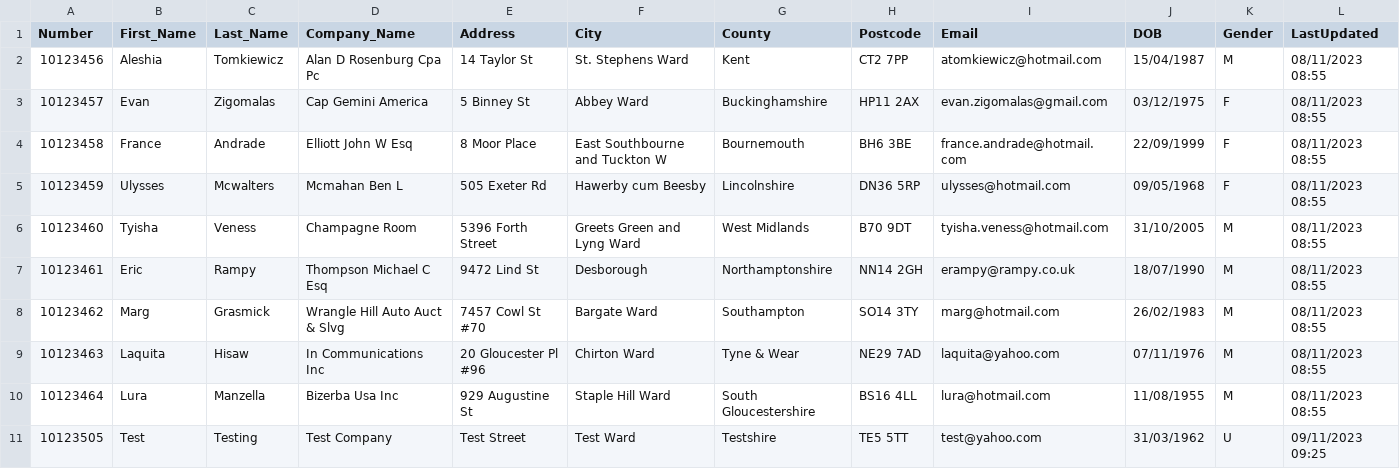
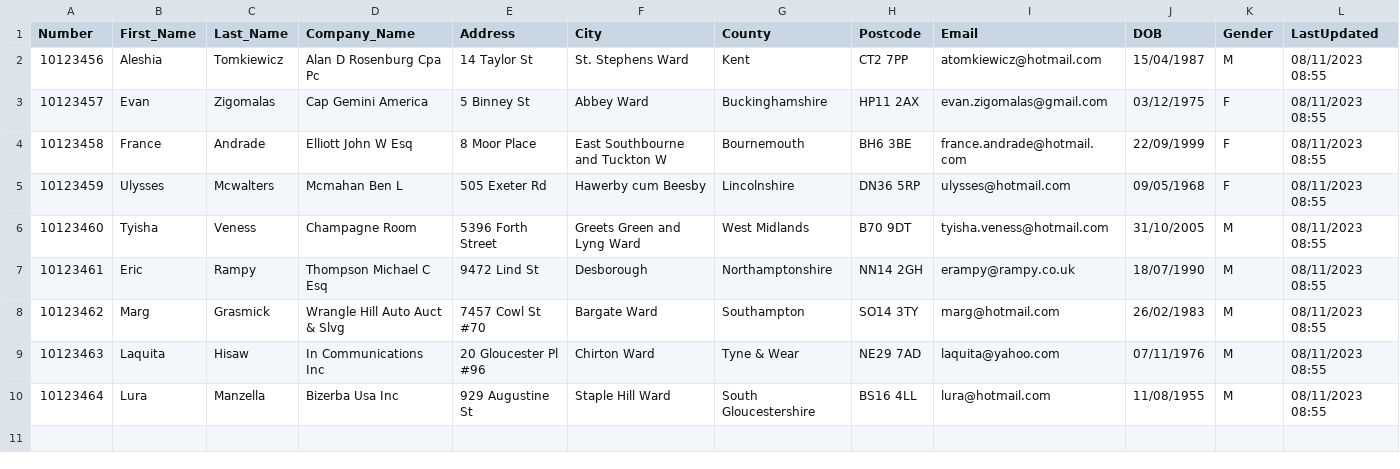
Before and after one commit to MarcusHutch/MHRepository, a CSV file: PatientSample.csv, drawn as a sheet.

Commit message:
Update PatientSample.csv

```diff
--- a/PatientSample.csv
+++ b/PatientSample.csv
@@ -10,2 +10 @@ Number,First_Name,Last_Name,Company_Name,Address,City,County,Postcode,Email,DOB,
 10123464,Lura,Manzella,Bizerba Usa Inc,929 Augustine St,Staple Hill Ward,South Gloucestershire,BS16 4LL,lura@hotmail.com,11/08/1955,M,08/11/2023 08:55
-10123505,Test,Testing,Test Company,Test Street,Test Ward,Testshire,TE5 5TT,test@yahoo.com,31/03/1962,U,09/11/2023 09:25
```
